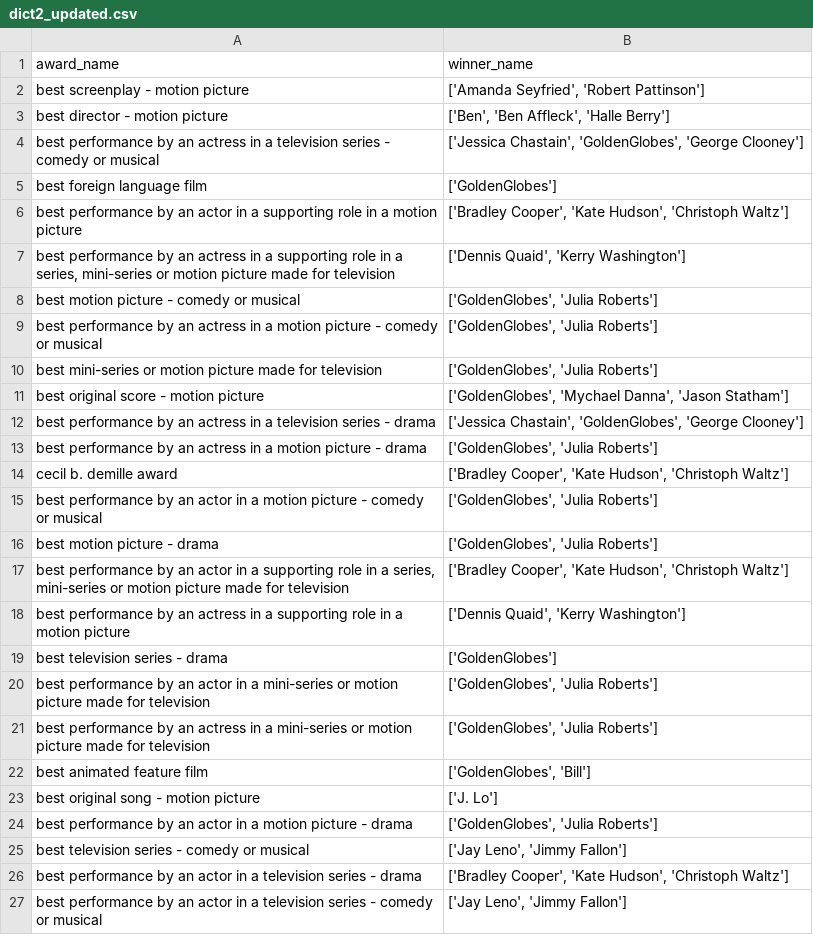
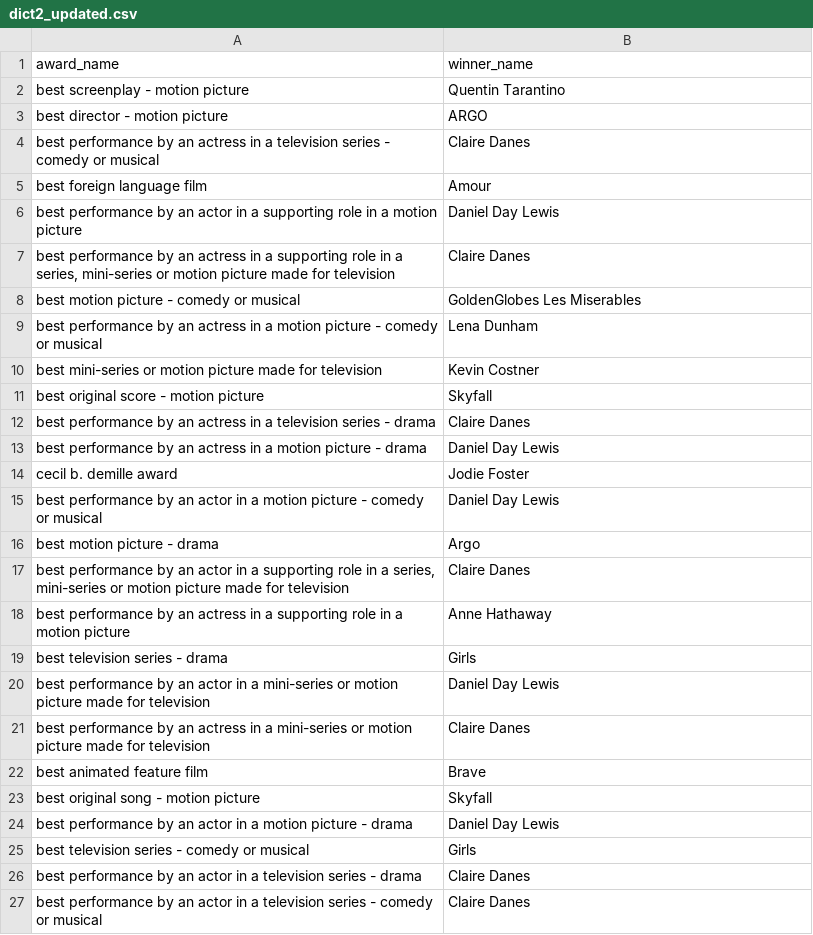
Before and after one commit to yagrawal24/golden-globe-337, a CSV file: dict2_updated.csv, drawn as a sheet.

```diff
--- a/dict2_updated.csv
+++ b/dict2_updated.csv
@@ -1,27 +1,27 @@
 award_name,winner_name
-best screenplay - motion picture,"['Amanda Seyfried', 'Robert Pattinson']"
-best director - motion picture,"['Ben', 'Ben Affleck', 'Halle Berry']"
-best performance by an actress in a television series - comedy or musical,"['Jessica Chastain', 'GoldenGlobes', 'George Clooney']"
-best foreign language film,['GoldenGlobes']
-best performance by an actor in a supporting role in a motion picture,"['Bradley Cooper', 'Kate Hudson', 'Christoph Waltz']"
-"best performance by an actress in a supporting role in a series, mini-series or motion picture made for television","['Dennis Quaid', 'Kerry Washington']"
-best motion picture - comedy or musical,"['GoldenGlobes', 'Julia Roberts']"
-best performance by an actress in a motion picture - comedy or musical,"['GoldenGlobes', 'Julia Roberts']"
-best mini-series or motion picture made for television,"['GoldenGlobes', 'Julia Roberts']"
-best original score - motion picture,"['GoldenGlobes', 'Mychael Danna', 'Jason Statham']"
-best performance by an actress in a television series - drama,"['Jessica Chastain', 'GoldenGlobes', 'George Clooney']"
-best performance by an actress in a motion picture - drama,"['GoldenGlobes', 'Julia Roberts']"
-cecil b. demille award,"['Bradley Cooper', 'Kate Hudson', 'Christoph Waltz']"
-best performance by an actor in a motion picture - comedy or musical,"['GoldenGlobes', 'Julia Roberts']"
-best motion picture - drama,"['GoldenGlobes', 'Julia Roberts']"
-"best performance by an actor in a supporting role in a series, mini-series or motion picture made for television","['Bradley Cooper', 'Kate Hudson', 'Christoph Waltz']"
-best performance by an actress in a supporting role in a motion picture,"['Dennis Quaid', 'Kerry Washington']"
-best television series - drama,['GoldenGlobes']
-best performance by an actor in a mini-series or motion picture made for television,"['GoldenGlobes', 'Julia Roberts']"
-best performance by an actress in a mini-series or motion picture made for television,"['GoldenGlobes', 'Julia Roberts']"
-best animated feature film,"['GoldenGlobes', 'Bill']"
-best original song - motion picture,['J. Lo']
-best performance by an actor in a motion picture - drama,"['GoldenGlobes', 'Julia Roberts']"
-best television series - comedy or musical,"['Jay Leno', 'Jimmy Fallon']"
-best performance by an actor in a television series - drama,"['Bradley Cooper', 'Kate Hudson', 'Christoph Waltz']"
-best performance by an actor in a television series - comedy or musical,"['Jay Leno', 'Jimmy Fallon']"
+best screenplay - motion picture,Quentin Tarantino
+best director - motion picture,ARGO
+best performance by an actress in a television series - comedy or musical,Claire Danes
+best foreign language film,Amour
+best performance by an actor in a supporting role in a motion picture,Daniel Day Lewis
+"best performance by an actress in a supporting role in a series, mini-series or motion picture made for television",Claire Danes
+best motion picture - comedy or musical,GoldenGlobes Les Miserables
+best performance by an actress in a motion picture - comedy or musical,Lena Dunham
+best mini-series or motion picture made for television,Kevin Costner
+best original score - motion picture,Skyfall
+best performance by an actress in a television series - drama,Claire Danes
+best performance by an actress in a motion picture - drama,Daniel Day Lewis
+cecil b. demille award,Jodie Foster
+best performance by an actor in a motion picture - comedy or musical,Daniel Day Lewis
+best motion picture - drama,Argo
+"best performance by an actor in a supporting role in a series, mini-series or motion picture made for television",Claire Danes
+best performance by an actress in a supporting role in a motion picture,Anne Hathaway
+best television series - drama,Girls
+best performance by an actor in a mini-series or motion picture made for television,Daniel Day Lewis
+best performance by an actress in a mini-series or motion picture made for television,Claire Danes
+best animated feature film,Brave
+best original song - motion picture,Skyfall
+best performance by an actor in a motion picture - drama,Daniel Day Lewis
+best television series - comedy or musical,Girls
+best performance by an actor in a television series - drama,Claire Danes
+best performance by an actor in a television series - comedy or musical,Claire Danes
```
Also changed, not shown: 2 other files.
